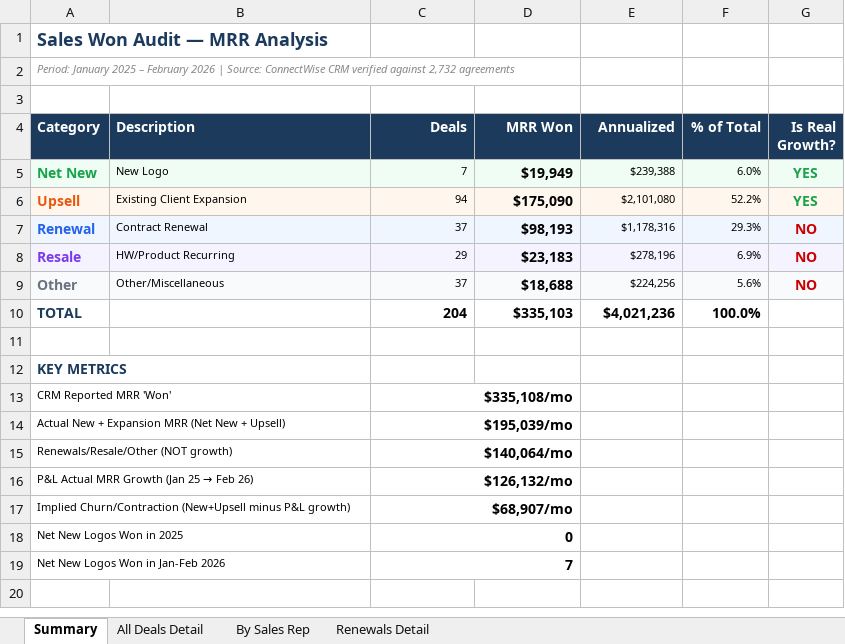
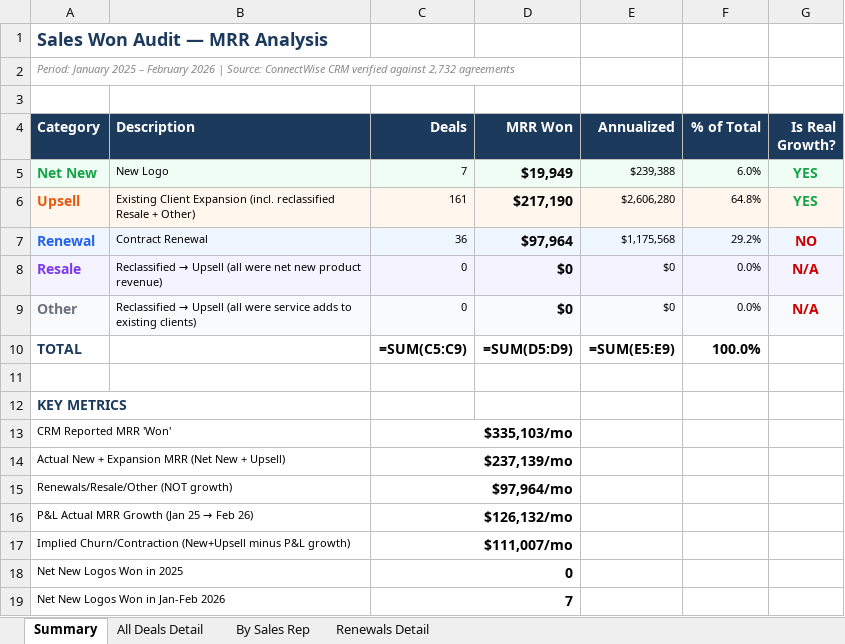
Before and after one commit to scottg-dashboards-gorilla/Datapath, an Excel workbook: Sales Won Audit - MRR Analysis.xlsx, sheet Summary, drawn as a sheet; values as stored, in another font and other column widths than the file's, no borders; formulas without a stored value are shown as written; the diff names each change by its address in the sheet, - before the commit and + after, or states it on an @@ line.

```diff
--- a/Sales Won Audit - MRR Analysis.xlsx (sheet Summary)
+++ b/Sales Won Audit - MRR Analysis.xlsx (sheet Summary)
-B6 (Description): Existing Client Expansion
+B6 (Description): Existing Client Expansion (incl. reclassified Resale + Other)
-C6 (Deals): 94
+C6 (Deals): 161
-D6 (MRR Won): $175,090
+D6 (MRR Won): $217,190
-E6 (Annualized): $2,101,080
+E6 (Annualized): $2,606,280
-F6 (% of Total): 52.2%
+F6 (% of Total): 64.8%
-C7 (Deals): 37
+C7 (Deals): 36
-D7 (MRR Won): $98,193
+D7 (MRR Won): $97,964
-E7 (Annualized): $1,178,316
+E7 (Annualized): $1,175,568
-F7 (% of Total): 29.3%
+F7 (% of Total): 29.2%
@@ B8 (Description): HW/Product Recurring → Reclassified → Upsell (all were net new product revenue) @@
-C8 (Deals): 29
+C8 (Deals): 0
-D8 (MRR Won): $23,183
+D8 (MRR Won): $0
-E8 (Annualized): $278,196
+E8 (Annualized): $0
-F8 (% of Total): 6.9%
+F8 (% of Total): 0.0%
-G8:G9 (Is Real Growth?): NO
+G8:G9 (Is Real Growth?): N/A
@@ B9 (Description): Other/Miscellaneous → Reclassified → Upsell (all were service adds to existing clients) @@
-C9 (Deals): 37
+C9 (Deals): 0
-D9 (MRR Won): $18,688
+D9 (MRR Won): $0
-E9 (Annualized): $224,256
+E9 (Annualized): $0
-F9 (% of Total): 5.6%
+F9 (% of Total): 0.0%
-C10 (Deals): 204
+C10 (Deals): =SUM(C5:C9)
-D10 (MRR Won): $335,103
+D10 (MRR Won): =SUM(D5:D9)
-E10 (Annualized): $4,021,236
+E10 (Annualized): =SUM(E5:E9)
-C13 (Deals): $335,108/mo
+C13 (Deals): $335,103/mo
-C14 (Deals): $195,039/mo
+C14 (Deals): $237,139/mo
-C15 (Deals): $140,064/mo
+C15 (Deals): $97,964/mo
-C17 (Deals): $68,907/mo
+C17 (Deals): $111,007/mo
```
Also changed, not shown: sheet All Deals Detail, sheet By Sales Rep, charts or pictures, 2 other files.
